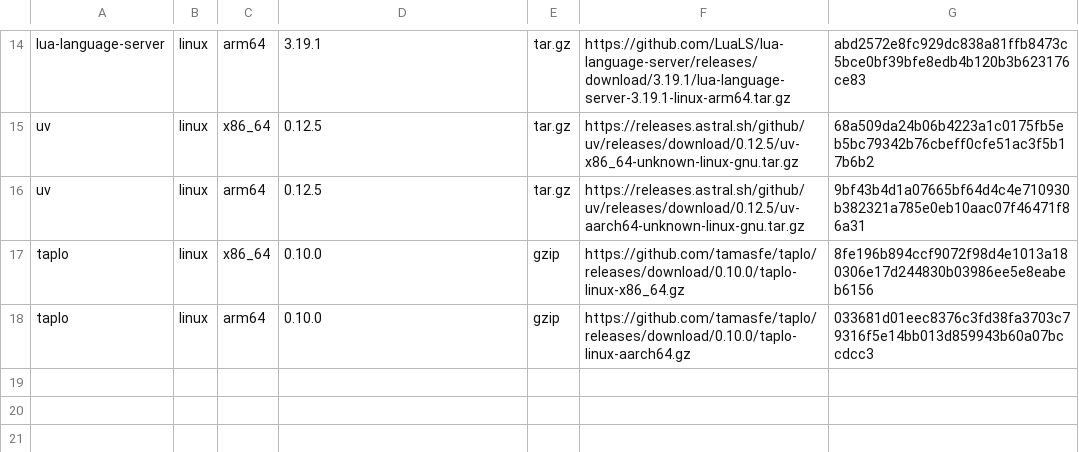
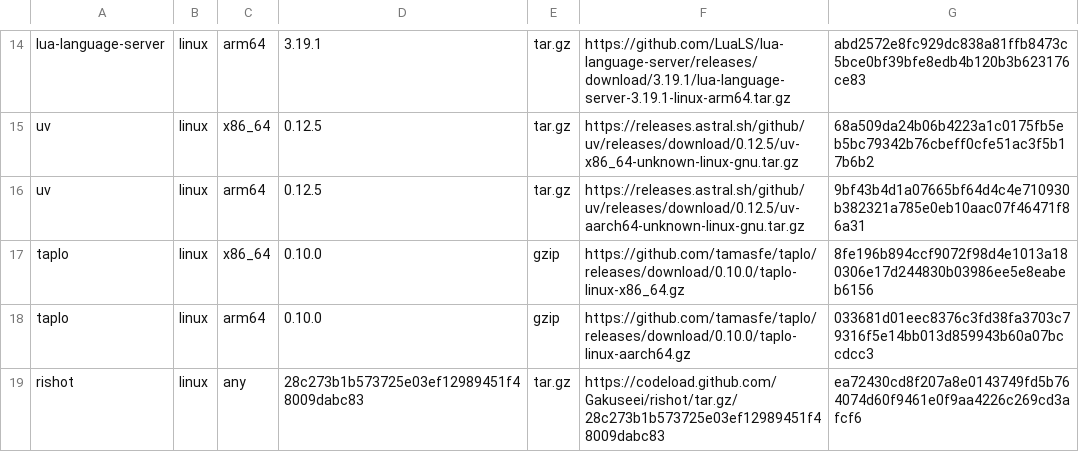
Before and after one commit to Ruohao1/dotfiles, a TSV file: .config/dotfiles/manifests/packages-direct.tsv, drawn as a sheet; only a part is shown, gaps mark what is left out.

Commit message:
feat(bootstrap): provision pinned Rishot

```diff
--- a/.config/dotfiles/manifests/packages-direct.tsv
+++ b/.config/dotfiles/manifests/packages-direct.tsv
@@ -18 +18,2 @@ taplo	linux	x86_64	0.10.0	gzip	https://github.com/tamasfe/taplo/releases/downloa
 taplo	linux	arm64	0.10.0	gzip	https://github.com/tamasfe/taplo/releases/download/0.10.0/taplo-linux-aarch64.gz	033681d01eec8376c3fd38fa3703c79316f5e14bb013d859943b60a07bccdcc3
+rishot	linux	any	28c273b1b573725e03ef12989451f48009dabc83	tar.gz	https://codeload.github.com/Gakuseei/rishot/tar.gz/28c273b1b573725e03ef12989451f48009dabc83	ea72430cd8f207a8e0143749fd5b764074d60f9461e0f9aa4226c269cd3afcf6
```
Also changed, not shown: 3 other files.
